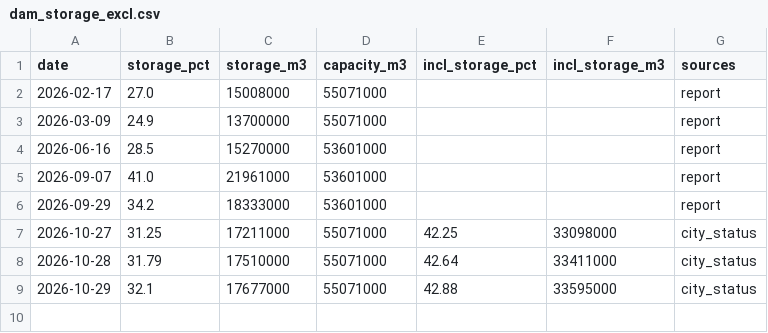
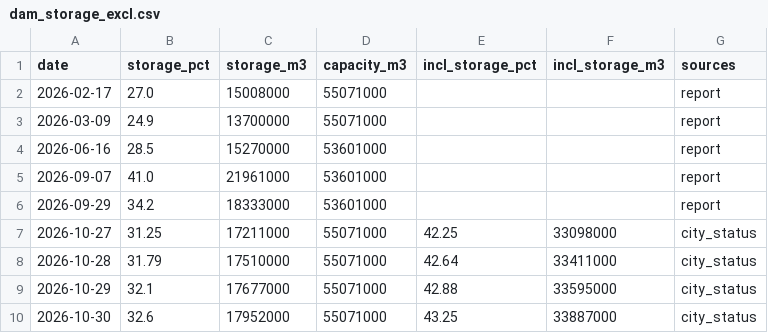
Before and after one commit to yohei-washizaki/fukuoka-dam-outlook, a CSV file: data/normalized/dam_storage_excl.csv, drawn as a sheet; the diff names each change by its address in the sheet, - before the commit and + after, or states it on an @@ line.

```diff
--- a/data/normalized/dam_storage_excl.csv
+++ b/data/normalized/dam_storage_excl.csv
+row 10: 2026-10-30 | 32.6 | 17952000 | 55071000 | 43.25 | 33887000 | city_status
```
Also changed, not shown: data/normalized/dam_storage.csv, data/normalized/distribution.csv, 6 other files.
